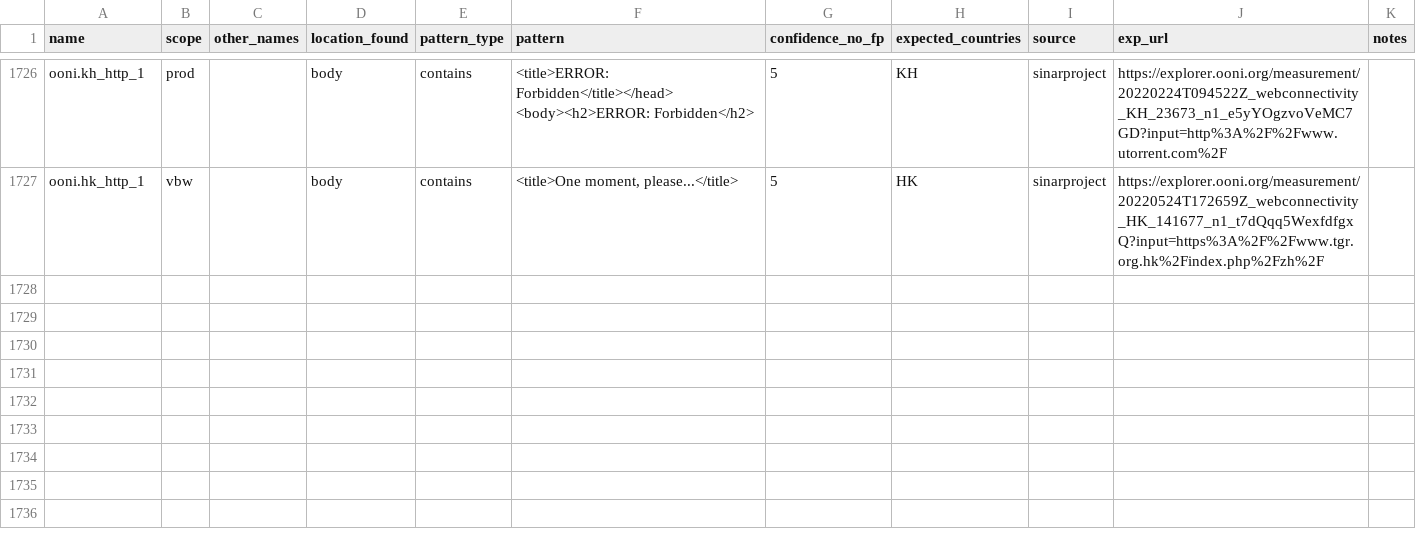
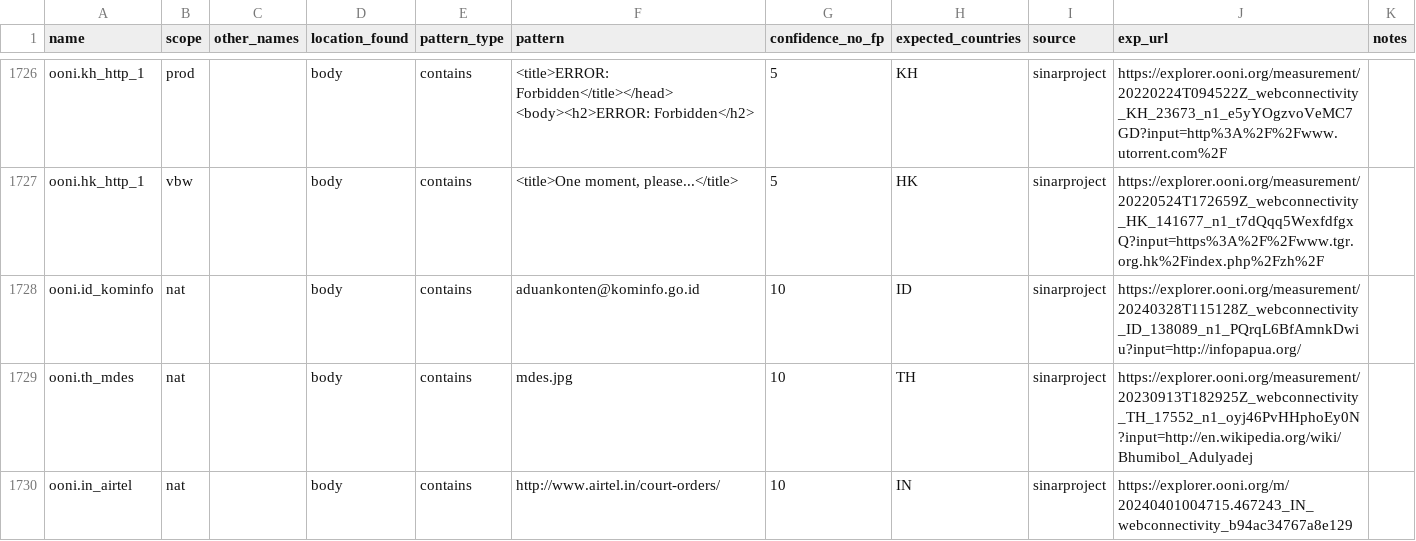
Before and after one commit to ooni/blocking-fingerprints, a CSV file: fingerprints_http.csv, drawn as a sheet; only a part is shown, gaps mark what is left out.

Commit message:
Add fingerprints based on iMAP 2024 analysis (#17)
* Add fingerprints from iMAP 2024 analysis

* Add fingerprints from iMAP 2024 analysis

* Add fingerprints from iMAP 2024 analysis

* Update fingerprints_dns.csv

* Update fingerprints_http.csv

---------

Co-authored-by: Arturo Filastò <arturo@filasto.net>

```diff
--- a/fingerprints_http.csv
+++ b/fingerprints_http.csv
@@ -1736 +1736,4 @@ ooni.kh_http_1,prod,,body,contains,"<title>ERROR: Forbidden</title></head>
 ooni.hk_http_1,vbw,,body,contains,"<title>One moment, please...</title>",5,HK,sinarproject,https://explorer.ooni.org/measurement/20220524T172659Z_webconnectivity_HK_141677_n1_t7dQqq5WexfdfgxQ?input=https%3A%2F%2Fwww.tgr.org.hk%2Findex.php%2Fzh%2F,
+ooni.id_kominfo,nat,,body,contains,aduankonten@kominfo.go.id,10,ID,sinarproject,https://explorer.ooni.org/measurement/20240328T115128Z_webconnectivity_ID_138089_n1_PQrqL6BfAmnkDwiu?input=http://infopapua.org/,
+ooni.th_mdes,nat,,body,contains,mdes.jpg,10,TH,sinarproject,https://explorer.ooni.org/measurement/20230913T182925Z_webconnectivity_TH_17552_n1_oyj46PvHHphoEy0N?input=http://en.wikipedia.org/wiki/Bhumibol_Adulyadej,
+ooni.in_airtel,nat,,body,contains,http://www.airtel.in/court-orders/,10,IN,sinarproject,https://explorer.ooni.org/m/20240401004715.467243_IN_webconnectivity_b94ac34767a8e129,
```
Also changed, not shown: fingerprints_dns.csv.
